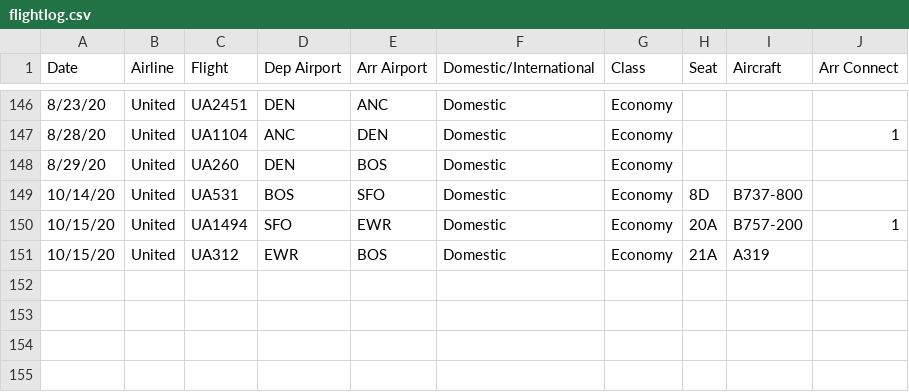
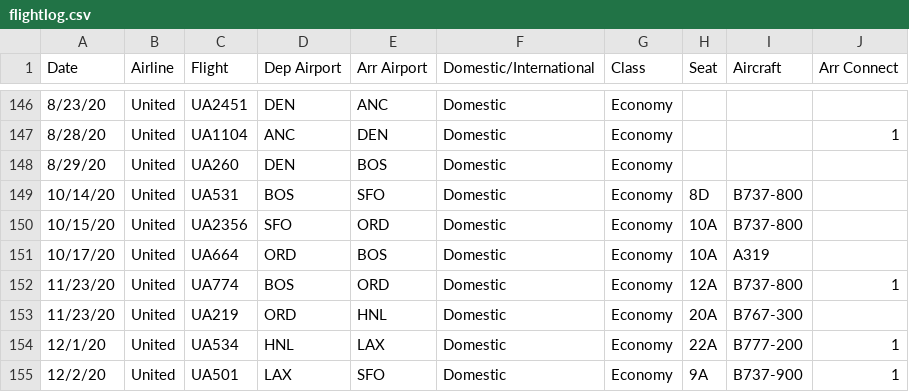
Before and after one commit to picrazy2/picrazy2.github.io, a CSV file: flightlog/flightlog.csv, drawn as a sheet; only a part is shown, gaps mark what is left out.

```diff
--- a/flightlog/flightlog.csv
+++ b/flightlog/flightlog.csv
@@ -149,3 +149,7 @@ Date,Airline,Flight,Dep Airport,Arr Airport,Domestic/International,Class,Seat,Ai
 10/14/20,United,UA531,BOS,SFO,Domestic,Economy,8D,B737-800,
-10/15/20,United,UA1494,SFO,EWR,Domestic,Economy,20A,B757-200,1
-10/15/20,United,UA312,EWR,BOS,Domestic,Economy,21A,A319,
+10/15/20,United,UA2356,SFO,ORD,Domestic,Economy,10A,B737-800,
+10/17/20,United,UA664,ORD,BOS,Domestic,Economy,10A,A319,
+11/23/20,United,UA774,BOS,ORD,Domestic,Economy,12A,B737-800,1
+11/23/20,United,UA219,ORD,HNL,Domestic,Economy,20A,B767-300,
+12/1/20,United,UA534,HNL,LAX,Domestic,Economy,22A,B777-200,1
+12/2/20,United,UA501,LAX,SFO,Domestic,Economy,9A,B737-900,1
```
Also changed, not shown: 11 other files.
